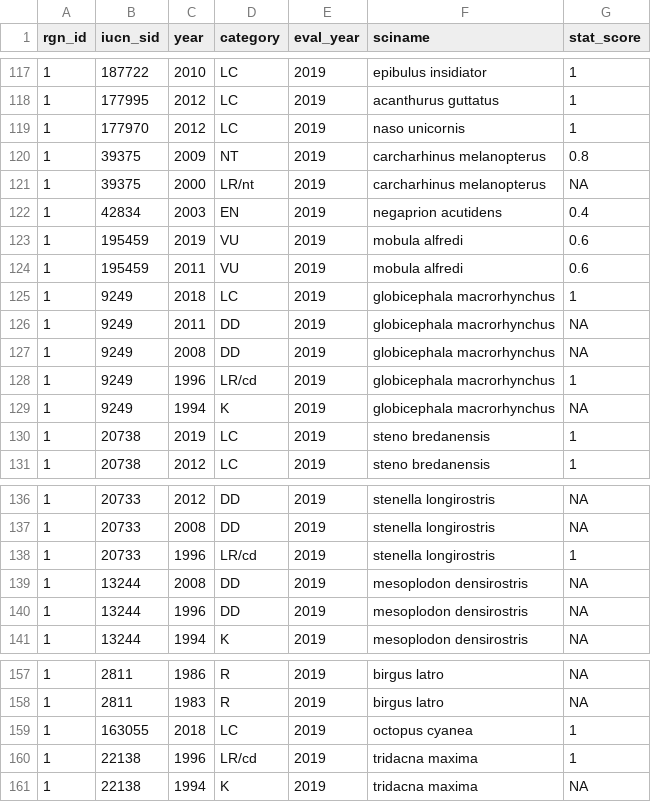
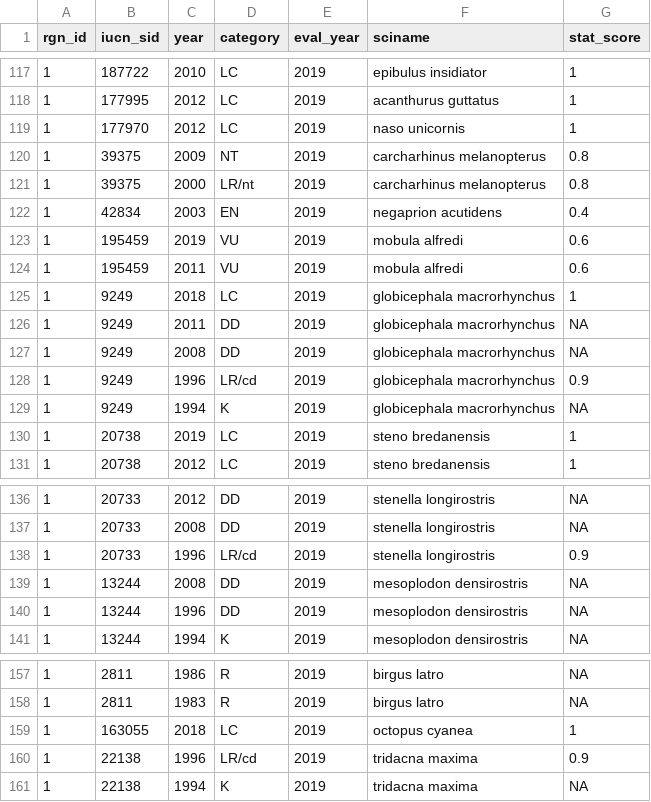
Before and after one commit to OHI-4site/tet-prep, a CSV file: prep/sp/ico/v2020/output/ico_scores.csv, drawn as a sheet; only a part is shown, gaps mark what is left out.

```diff
--- a/prep/sp/ico/v2020/output/ico_scores.csv
+++ b/prep/sp/ico/v2020/output/ico_scores.csv
@@ -120,3 +120,3 @@ rgn_id,iucn_sid,year,category,eval_year,sciname,stat_score
 1,39375,2009,NT,2019,carcharhinus melanopterus,0.8
-1,39375,2000,LR/nt,2019,carcharhinus melanopterus,NA
+1,39375,2000,LR/nt,2019,carcharhinus melanopterus,0.8
 1,42834,2003,EN,2019,negaprion acutidens,0.4
@@ -127,3 +127,3 @@ rgn_id,iucn_sid,year,category,eval_year,sciname,stat_score
 1,9249,2008,DD,2019,globicephala macrorhynchus,NA
-1,9249,1996,LR/cd,2019,globicephala macrorhynchus,1
+1,9249,1996,LR/cd,2019,globicephala macrorhynchus,0.9
 1,9249,1994,K,2019,globicephala macrorhynchus,NA
@@ -137,3 +137,3 @@ rgn_id,iucn_sid,year,category,eval_year,sciname,stat_score
 1,20733,2008,DD,2019,stenella longirostris,NA
-1,20733,1996,LR/cd,2019,stenella longirostris,1
+1,20733,1996,LR/cd,2019,stenella longirostris,0.9
 1,13244,2008,DD,2019,mesoplodon densirostris,NA
@@ -159,3 +159,3 @@ rgn_id,iucn_sid,year,category,eval_year,sciname,stat_score
 1,163055,2018,LC,2019,octopus cyanea,1
-1,22138,1996,LR/cd,2019,tridacna maxima,1
+1,22138,1996,LR/cd,2019,tridacna maxima,0.9
 1,22138,1994,K,2019,tridacna maxima,NA
```
Also changed, not shown: 1 other file.
